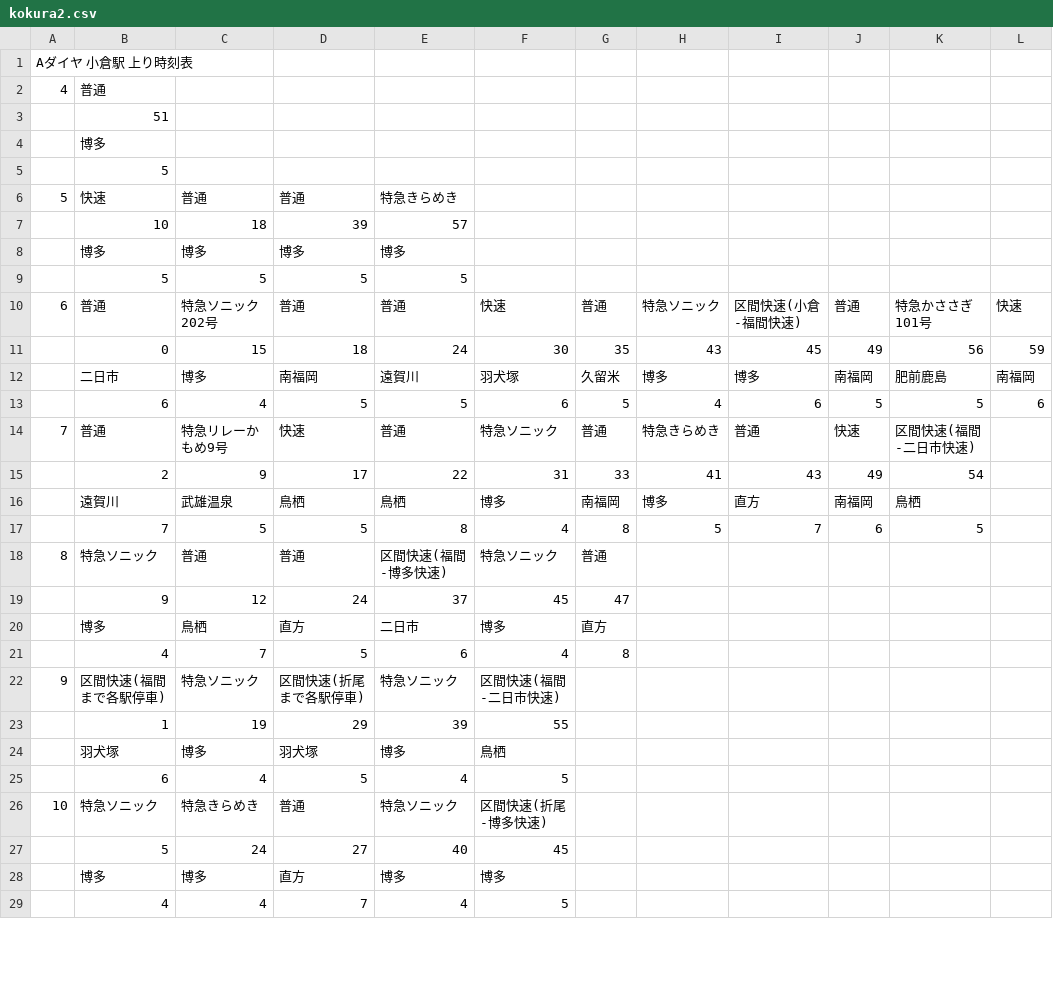
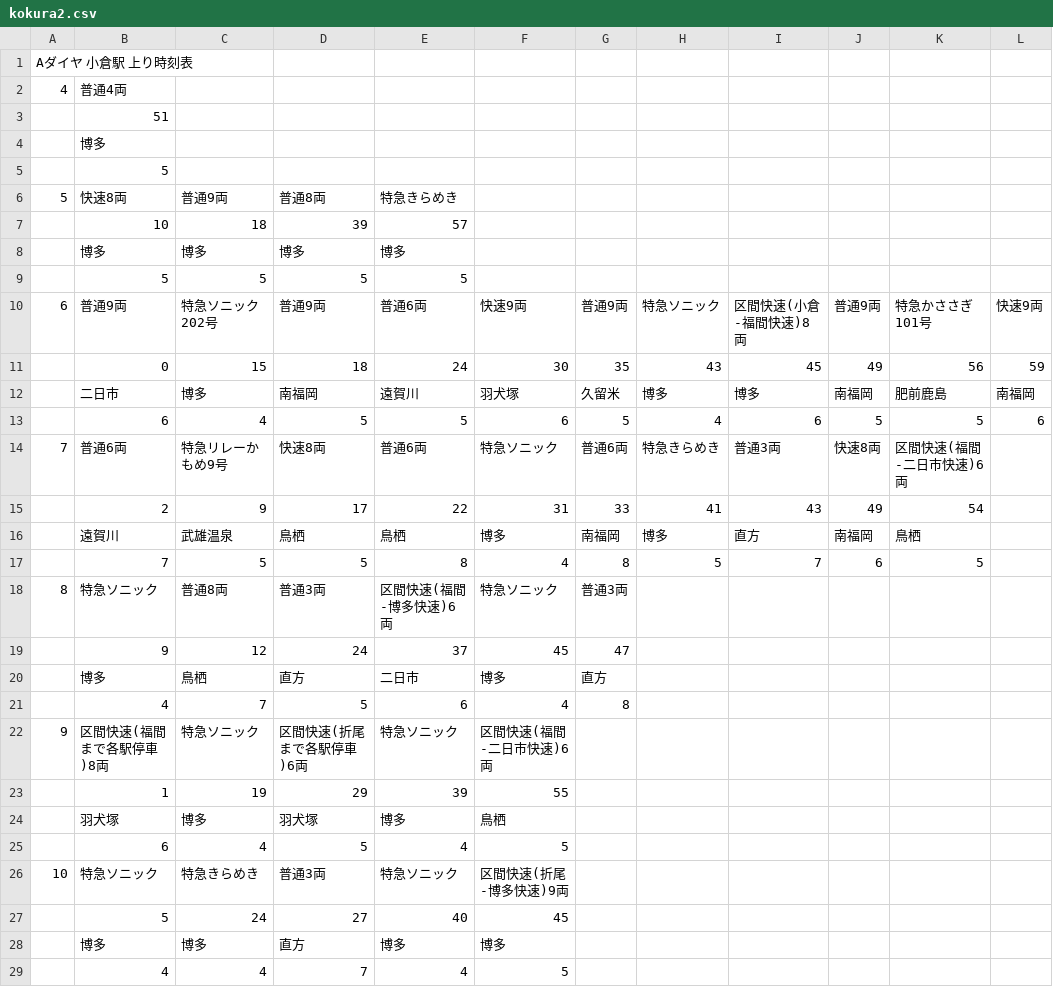
Before and after one commit to penpengrass/departure, a CSV file: csv/JRK/kokura2.csv, drawn as a sheet; only a part is shown; the diff covers the shown part only.

```diff
--- a/csv/JRK/kokura2.csv
+++ b/csv/JRK/kokura2.csv
@@ -1,3 +1,3 @@
 Aダイヤ  小倉駅 上り時刻表,,,,,,,,,,,
-4,普通,,,,,,,,,,
+4,普通4両,,,,,,,,,,
 ,51,,,,,,,,,,
@@ -5,3 +5,3 @@ Aダイヤ  小倉駅 上り時刻表,,,,,,,,,,,
 ,5,,,,,,,,,,
-5,快速,普通,普通,特急きらめき,,,,,,,
+5,快速8両,普通9両,普通8両,特急きらめき,,,,,,,
 ,10,18,39,57,,,,,,,
@@ -9,3 +9,3 @@ Aダイヤ  小倉駅 上り時刻表,,,,,,,,,,,
 ,5,5,5,5,,,,,,,
-6,普通,特急ソニック202号,普通,普通,快速,普通,特急ソニック,区間快速(小倉-福間快速),普通,特急かささぎ101号,快速
+6,普通9両,特急ソニック202号,普通9両,普通6両,快速9両,普通9両,特急ソニック,区間快速(小倉-福間快速)8両,普通9両,特急かささぎ101号,快速9両
 ,0,15,18,24,30,35,43,45,49,56,59
@@ -13,3 +13,3 @@ Aダイヤ  小倉駅 上り時刻表,,,,,,,,,,,
 ,6,4,5,5,6,5,4,6,5,5,6
-7,普通,特急リレーかもめ9号,快速,普通,特急ソニック,普通,特急きらめき,普通,快速,区間快速(福間-二日市快速),
+7,普通6両,特急リレーかもめ9号,快速8両,普通6両,特急ソニック,普通6両,特急きらめき,普通3両,快速8両,区間快速(福間-二日市快速)6両,
 ,2,9,17,22,31,33,41,43,49,54,
@@ -17,3 +17,3 @@ Aダイヤ  小倉駅 上り時刻表,,,,,,,,,,,
 ,7,5,5,8,4,8,5,7,6,5,
-8,特急ソニック,普通,普通,区間快速(福間-博多快速),特急ソニック,普通,,,,,
+8,特急ソニック,普通8両,普通3両,区間快速(福間-博多快速)6両,特急ソニック,普通3両,,,,,
 ,9,12,24,37,45,47,,,,,
@@ -21,3 +21,3 @@ Aダイヤ  小倉駅 上り時刻表,,,,,,,,,,,
 ,4,7,5,6,4,8,,,,,
-9,区間快速(福間まで各駅停車),特急ソニック,区間快速(折尾まで各駅停車),特急ソニック,区間快速(福間-二日市快速),,,,,,
+9,区間快速(福間まで各駅停車)8両,特急ソニック,区間快速(折尾まで各駅停車)6両,特急ソニック,区間快速(福間-二日市快速)6両,,,,,,
 ,1,19,29,39,55,,,,,,
@@ -25,3 +25,3 @@ Aダイヤ  小倉駅 上り時刻表,,,,,,,,,,,
 ,6,4,5,4,5,,,,,,
-10,特急ソニック,特急きらめき,普通,特急ソニック,区間快速(折尾-博多快速),,,,,,
+10,特急ソニック,特急きらめき,普通3両,特急ソニック,区間快速(折尾-博多快速)9両,,,,,,
 ,5,24,27,40,45,,,,,,
```
Also changed, not shown: 48 edited cells elsewhere in this file, csv/JRK/kokura1.csv, csv/JRK/kokura3.csv, 3 other files.
